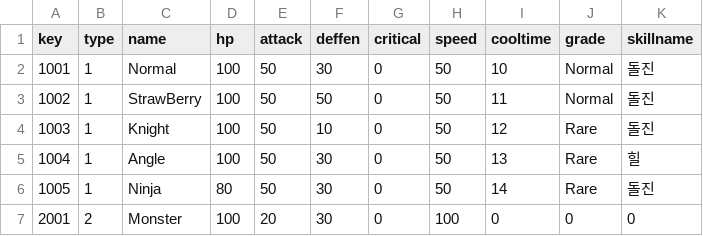
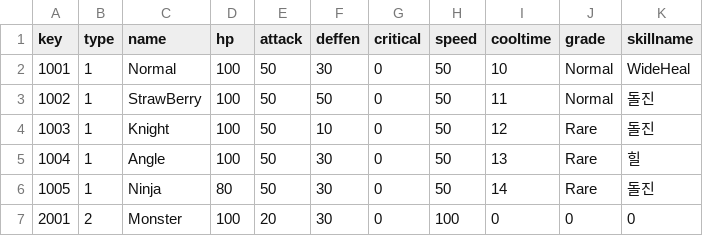
Before and after one commit to Ahnseungmo/CookieRunKingdom, a CSV file: Assets/Resources/Tables/CharacterTable.csv, drawn as a sheet.

```diff
--- a/Assets/Resources/Tables/CharacterTable.csv
+++ b/Assets/Resources/Tables/CharacterTable.csv
@@ -1,3 +1,3 @@
 key,type,name,hp,attack,deffen,critical,speed,cooltime,grade,skillname
-1001,1,Normal,100,50,30,0,50,10,Normal,돌진
+1001,1,Normal,100,50,30,0,50,10,Normal,WideHeal
 1002,1,StrawBerry,100,50,50,0,50,11,Normal,돌진
```
Also changed, not shown: 7 other files.
